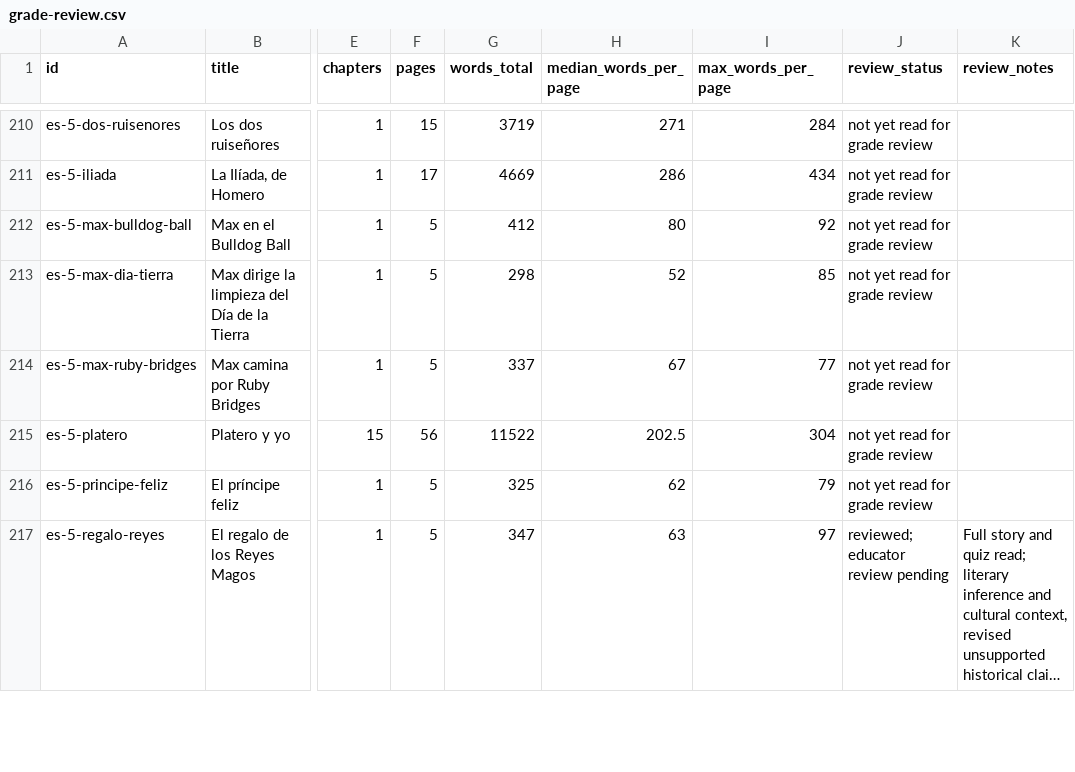
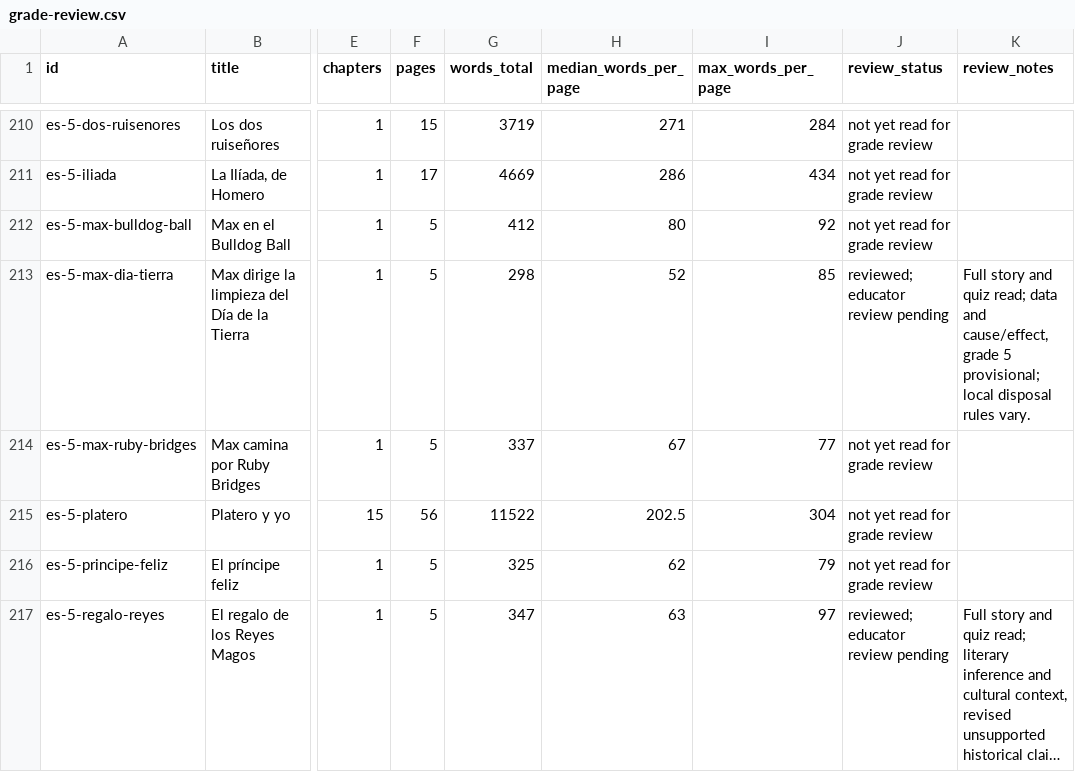
Before and after one commit to mrbtobin/sawyertobin.github.io, a CSV file: shellfie/standards/grade-review.csv, drawn as a sheet; only a part is shown, gaps mark what is left out; long unchanged cells end in …; the diff covers the shown part only; the diff names each change by its address in the sheet, - before the commit and + after, or states it on an @@ line.

Commit message:
Continue Spanish school-content review

```diff
--- a/shellfie/standards/grade-review.csv
+++ b/shellfie/standards/grade-review.csv
-J213 (review_status): not yet read for grade review
+J213 (review_status): reviewed; educator review pending
-K213 (review_notes): (empty)
+K213 (review_notes): Full story and quiz read; data and cause/effect, grade 5 provisional; local disposal rules vary.
```
Also changed, not shown: 19 edited cells elsewhere in this file, 9 other files.
